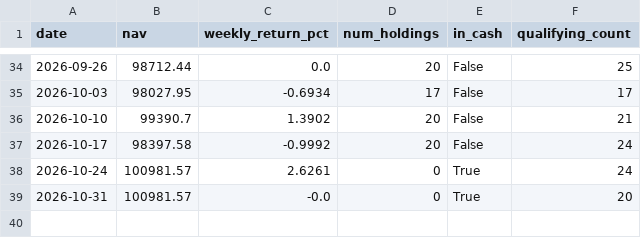
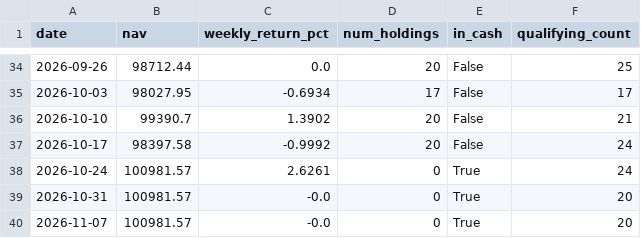
Before and after one commit to vivek-bothra/StockMomentumTracker, a CSV file: docs/nav_history.csv, drawn as a sheet; only a part is shown, gaps mark what is left out.

```diff
--- a/docs/nav_history.csv
+++ b/docs/nav_history.csv
@@ -39 +39,2 @@ date,nav,weekly_return_pct,num_holdings,in_cash,qualifying_count
 2026-10-31,100981.57,-0.0,0,True,20
+2026-11-07,100981.57,-0.0,0,True,20
```
Also changed, not shown: 3 other files.
